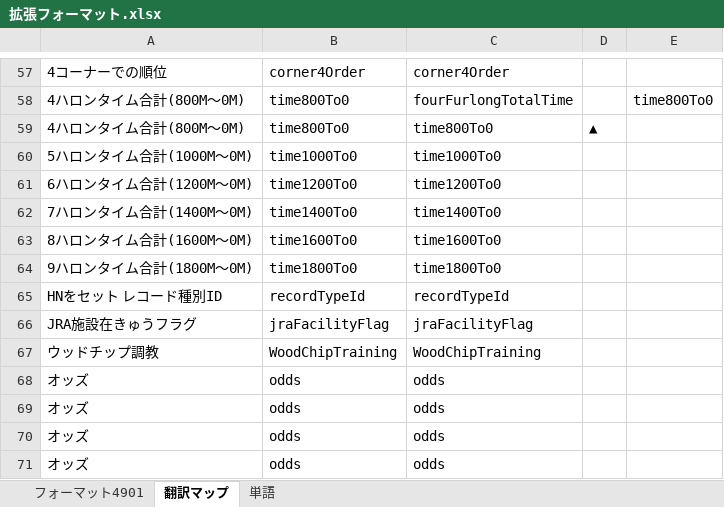
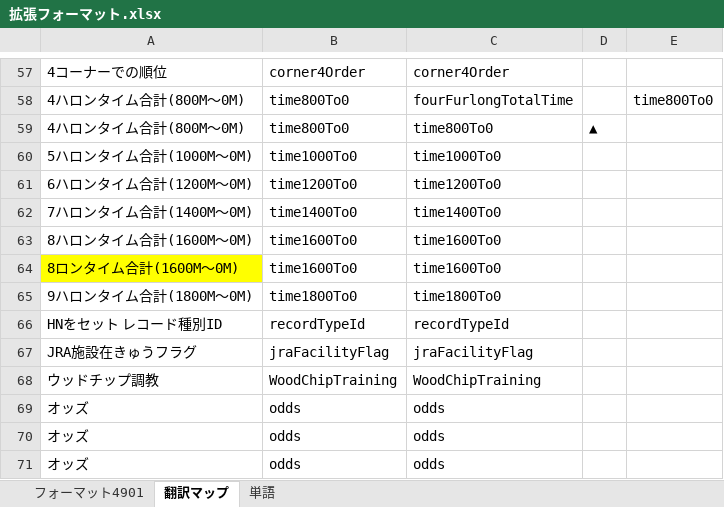
Before and after one commit to yo16/jra_van_parse_record_specs, an Excel workbook: data/拡張フォーマット.xlsx, sheet 翻訳マップ, drawn as a sheet; only a part is shown, gaps mark what is left out; the shorter side is filled out with more unchanged rows; values as stored, in another font and other column widths than the file's, no borders; charts and pictures not drawn; the diff names each change by its address in the sheet, - before the commit and + after, or states it on an @@ line.

```diff
--- a/data/拡張フォーマット.xlsx (sheet 翻訳マップ)
+++ b/data/拡張フォーマット.xlsx (sheet 翻訳マップ)
+row 64: 8ロンタイム合計(1600M～0M) | time1600To0 | time1600To0
```
Also changed, not shown: sheet フォーマット4901, 11 other files.
